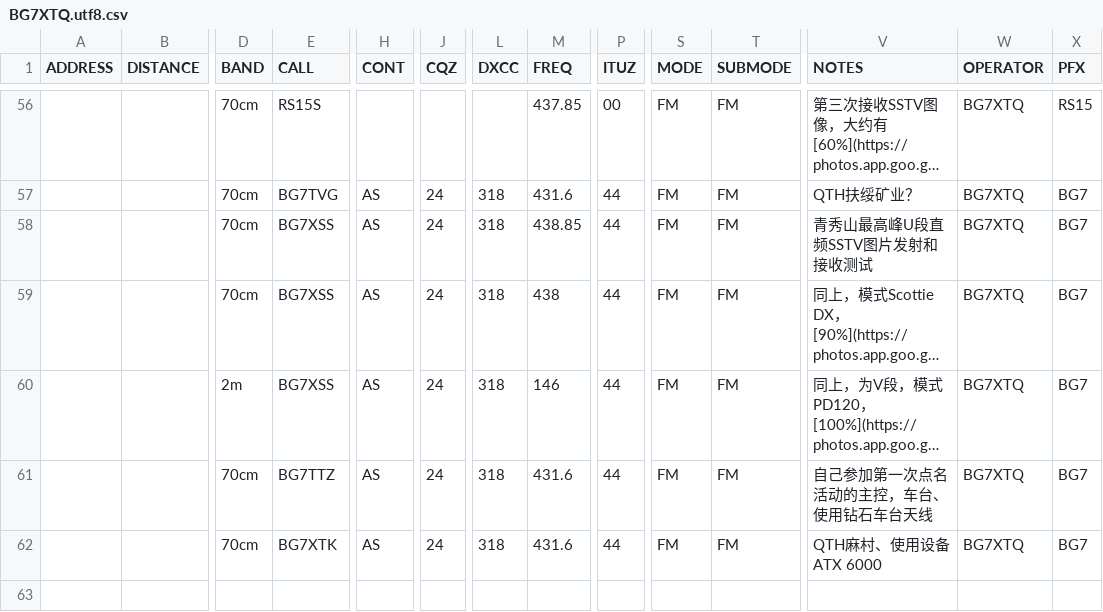
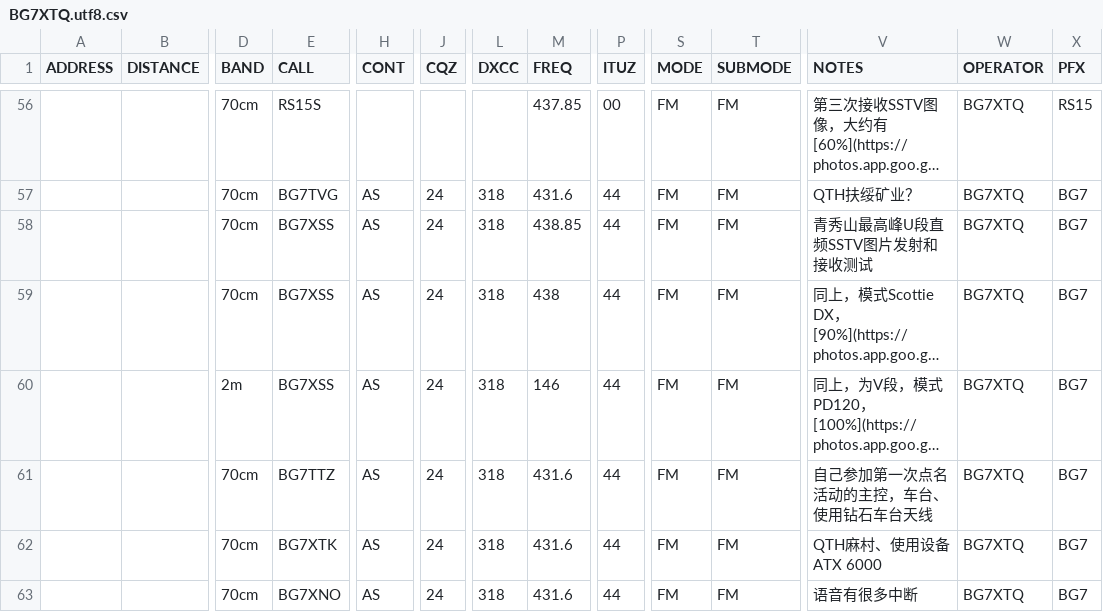
Before and after one commit to mike2718/logbook, a CSV file: BG7XTQ.utf8.csv, drawn as a sheet; only a part is shown, gaps mark what is left out; long unchanged cells end in …; rows hold the shown columns only; the diff names each change by its address in the sheet, - before the commit and + after, or states it on an @@ line.

```diff
--- a/BG7XTQ.utf8.csv
+++ b/BG7XTQ.utf8.csv
+row 63:  |  | 70cm | BG7XNO | AS | 24 | 318 | 431.6 | 44 | FM | FM | 语音有很多中断 | BG7XTQ | BG7
```
Also changed, not shown: BG7XTQ.CSV, 3 other files.
